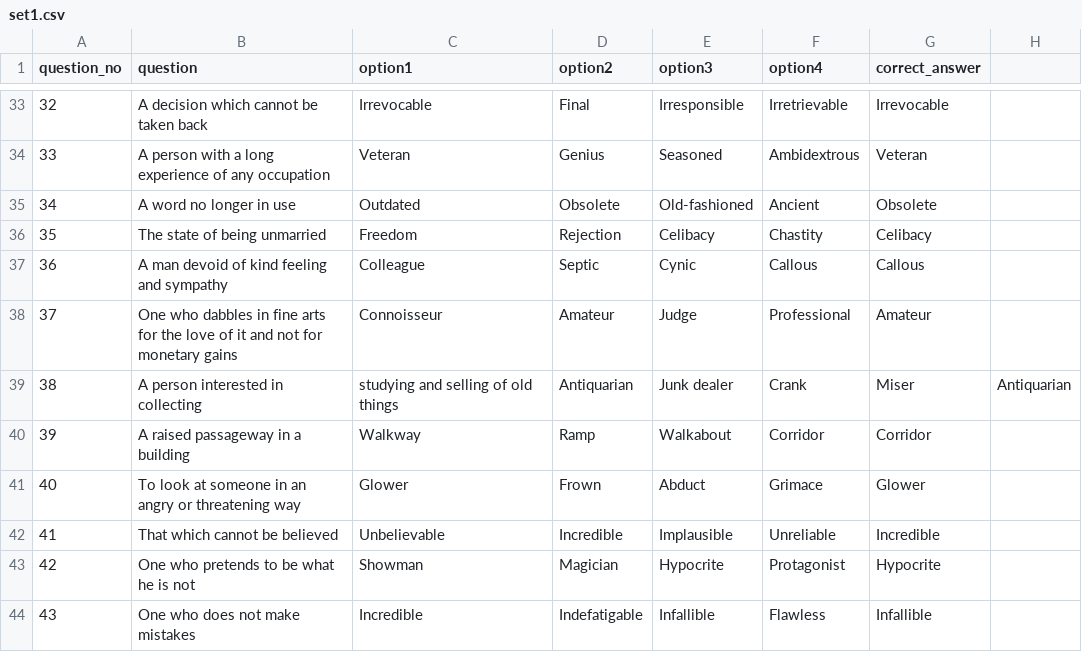
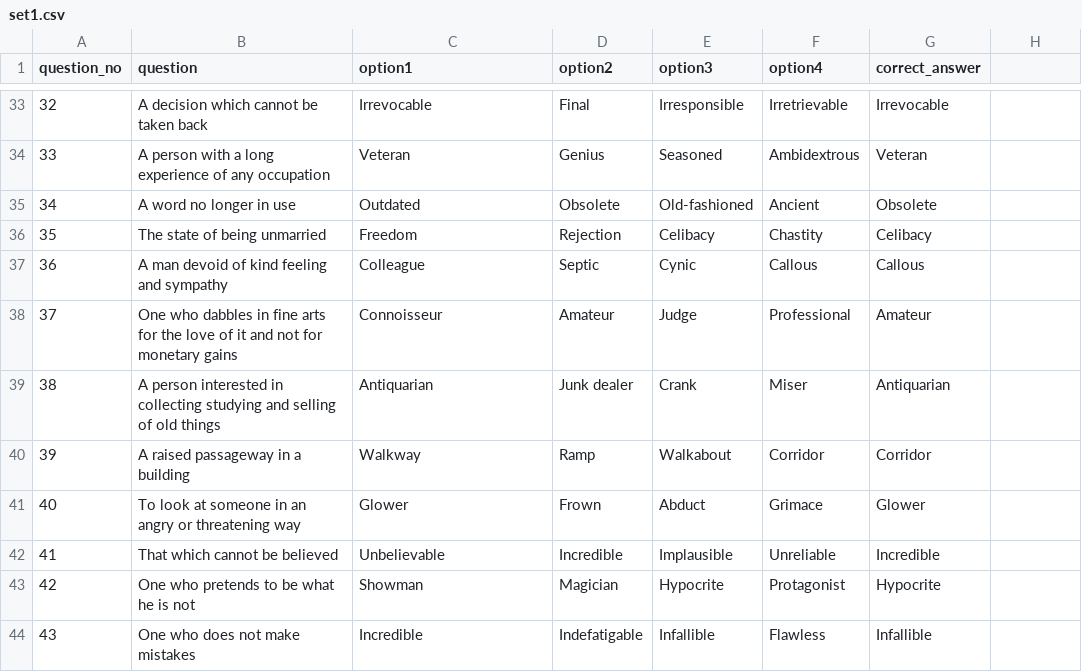
Before and after one commit to its0su0rj/owspracticeits-suraj, a CSV file: set1.csv, drawn as a sheet; only a part is shown, gaps mark what is left out.

Commit message:
Update set1.csv

```diff
--- a/set1.csv
+++ b/set1.csv
@@ -38,3 +38,3 @@ question_no,question,option1,option2,option3,option4,correct_answer
 37,One who dabbles in fine arts for the love of it and not for monetary gains,Connoisseur,Amateur,Judge,Professional,Amateur
-38,A person interested in collecting,studying and selling of old things,Antiquarian,Junk dealer,Crank,Miser,Antiquarian
+38,A person interested in collecting studying and selling of old things,Antiquarian,Junk dealer,Crank,Miser,Antiquarian
 39,A raised passageway in a building,Walkway,Ramp,Walkabout,Corridor,Corridor
```
